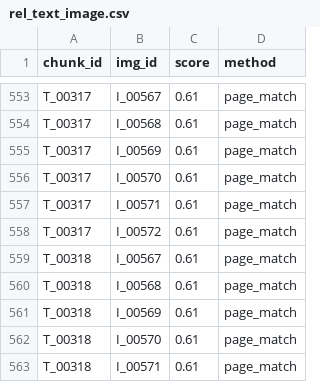
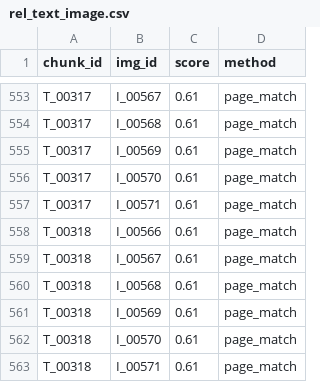
Before and after one commit to Fazi91/Master, a CSV file: rel_text_image.csv, drawn as a sheet; only a part is shown, gaps mark what is left out; the diff covers the shown part only.

```diff
--- a/rel_text_image.csv
+++ b/rel_text_image.csv
@@ -557,3 +557,3 @@ T_00317,I_00570,0.61,page_match
 T_00317,I_00571,0.61,page_match
-T_00317,I_00572,0.61,page_match
+T_00318,I_00566,0.61,page_match
 T_00318,I_00567,0.61,page_match
```
Also changed, not shown: 2 added rows, 3 removed rows and 32 edited cells elsewhere in this file, nodes_image.csv.
